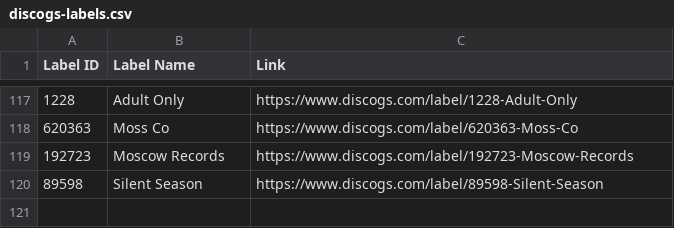
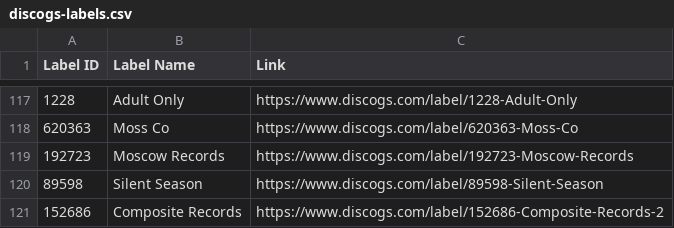
Before and after one commit to mirrorfm/data, a CSV file: discogs-labels.csv, drawn as a sheet; only a part is shown, gaps mark what is left out.

Commit message:
[label] Composite Records

```diff
--- a/discogs-labels.csv
+++ b/discogs-labels.csv
@@ -120 +120,2 @@ Label ID, Label Name, Link
 89598, Silent Season, https://www.discogs.com/label/89598-Silent-Season
+152686, Composite Records, https://www.discogs.com/label/152686-Composite-Records-2
```
